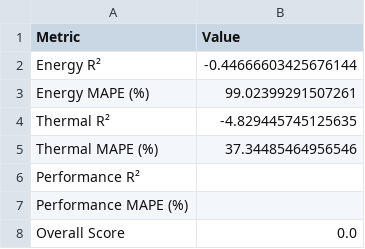
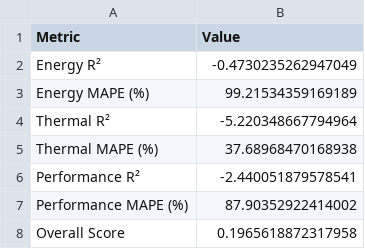
Before and after one commit to psantana5/hpc-energy-model, a CSV file: modeling/modeling_output/validation/validation_summary.csv, drawn as a sheet.

Commit message:
update_validation_results_with_improved_metrics

```diff
--- a/modeling/modeling_output/validation/validation_summary.csv
+++ b/modeling/modeling_output/validation/validation_summary.csv
@@ -1,8 +1,8 @@
 Metric,Value
-Energy R²,-0.44666603425676144
-Energy MAPE (%),99.02399291507261
-Thermal R²,-4.829445745125635
-Thermal MAPE (%),37.34485464956546
-Performance R²,
-Performance MAPE (%),
-Overall Score,0.0
+Energy R²,-0.4730235262947049
+Energy MAPE (%),99.21534359169189
+Thermal R²,-5.220348667794964
+Thermal MAPE (%),37.68968470168938
+Performance R²,-2.440051879578541
+Performance MAPE (%),87.90352922414002
+Overall Score,0.1965618872317958
```
Also changed, not shown: 4 other files.
